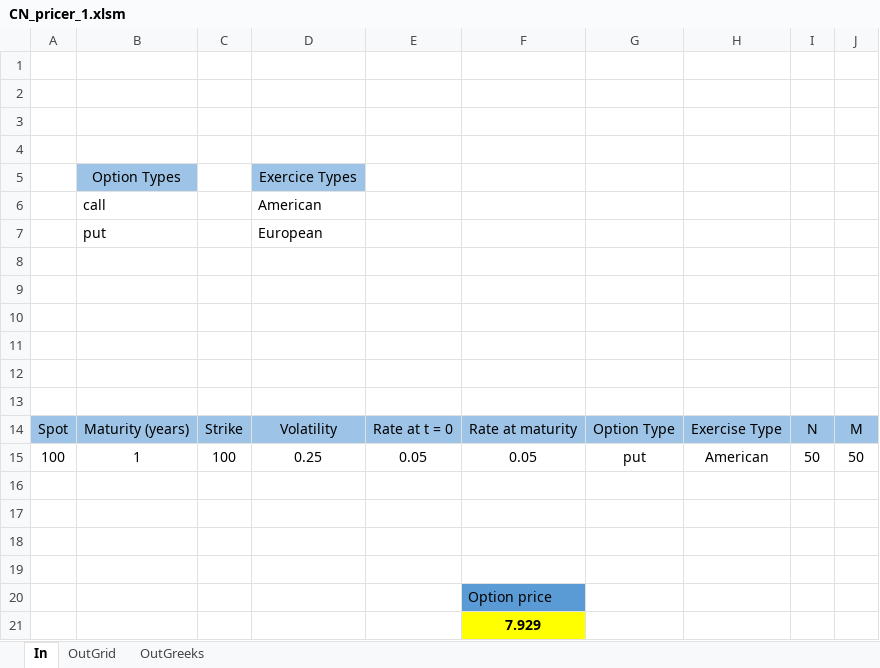
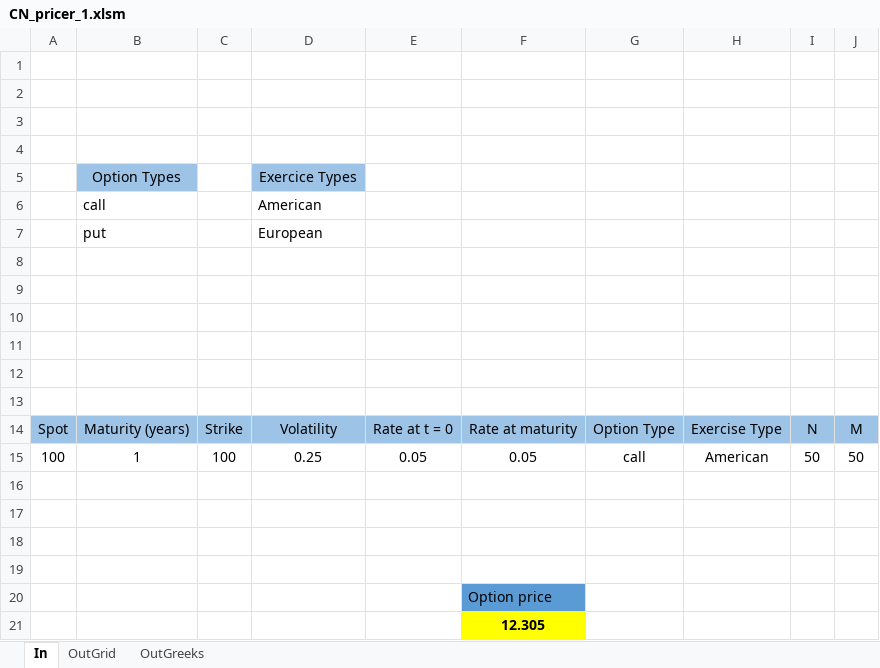
Before and after one commit to ZAKIAkram/BlackScholes_option_pricer, an Excel workbook: Excel_interface/CN_pricer_1.xlsm, sheet In, drawn as a sheet; values as stored, in another font and other column widths than the file's, no borders; charts and pictures not drawn; the diff names each change by its address in the sheet, - before the commit and + after, or states it on an @@ line.

```diff
--- a/Excel_interface/CN_pricer_1.xlsm (sheet In)
+++ b/Excel_interface/CN_pricer_1.xlsm (sheet In)
-G15: put
+G15: call
-F21: 7.929
+F21: 12.305
```
Also changed, not shown: sheet OutGrid, sheet OutGreeks, charts or pictures, 13 other files.
